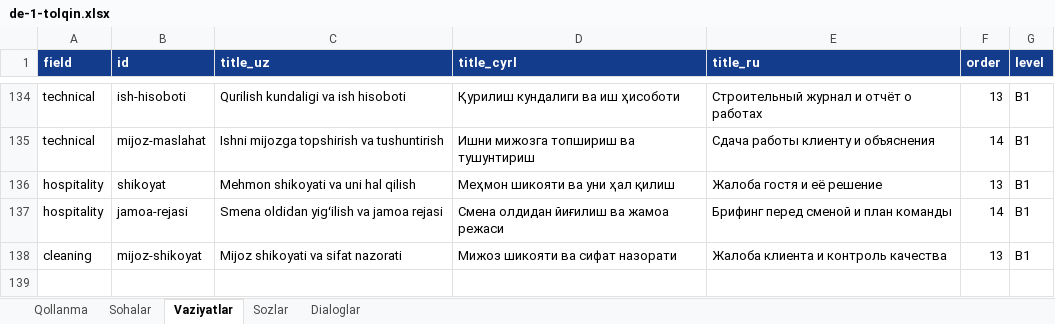
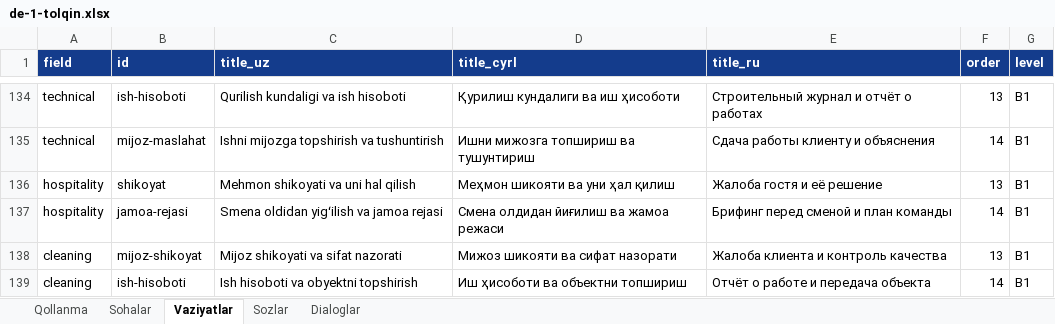
Before and after one commit to Jahon-gir/Qaldirgoch, an Excel workbook: docs/content/de-1-tolqin.xlsx, sheet Vaziyatlar, drawn as a sheet; only a part is shown, gaps mark what is left out; values as stored, in another font and other column widths than the file's, no borders; the diff names each change by its address in the sheet, - before the commit and + after, or states it on an @@ line.

```diff
--- a/docs/content/de-1-tolqin.xlsx (sheet Vaziyatlar)
+++ b/docs/content/de-1-tolqin.xlsx (sheet Vaziyatlar)
+row 139: cleaning | ish-hisoboti | Ish hisoboti va obyektni topshirish | Иш ҳисоботи ва объектни топшириш | Отчёт о работе и передача объекта | 14 | B1
```
Also changed, not shown: sheet Sozlar, sheet Dialoglar, 5 other files.
